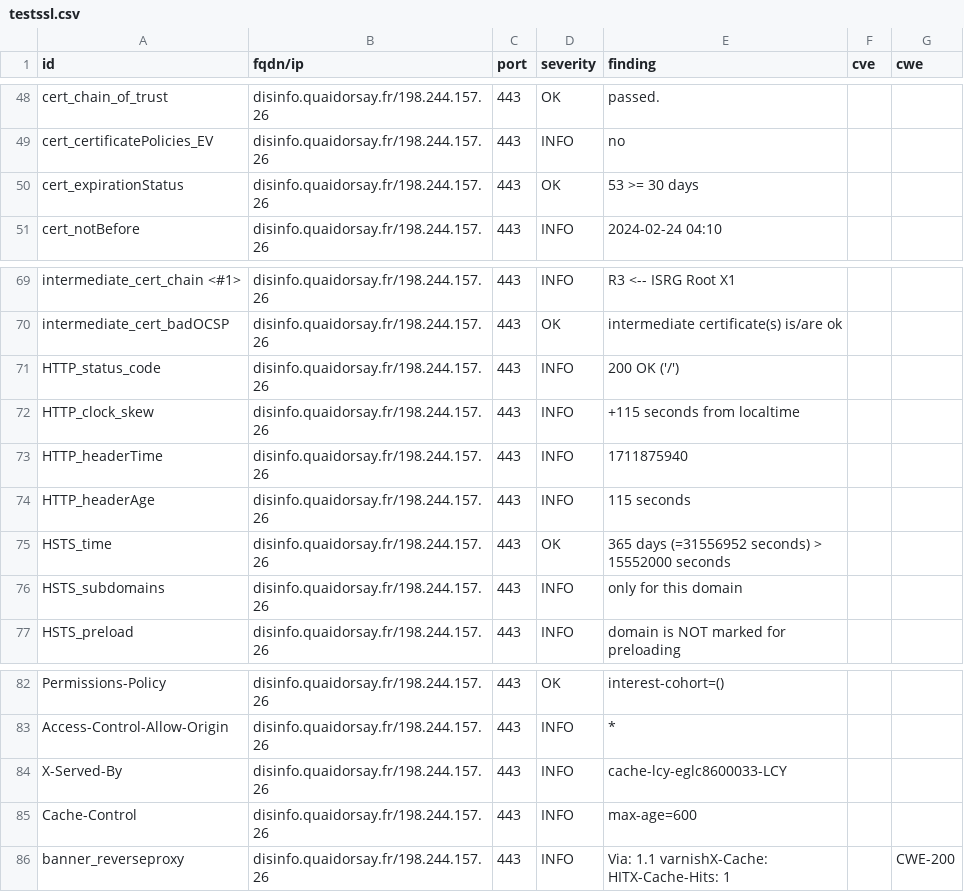
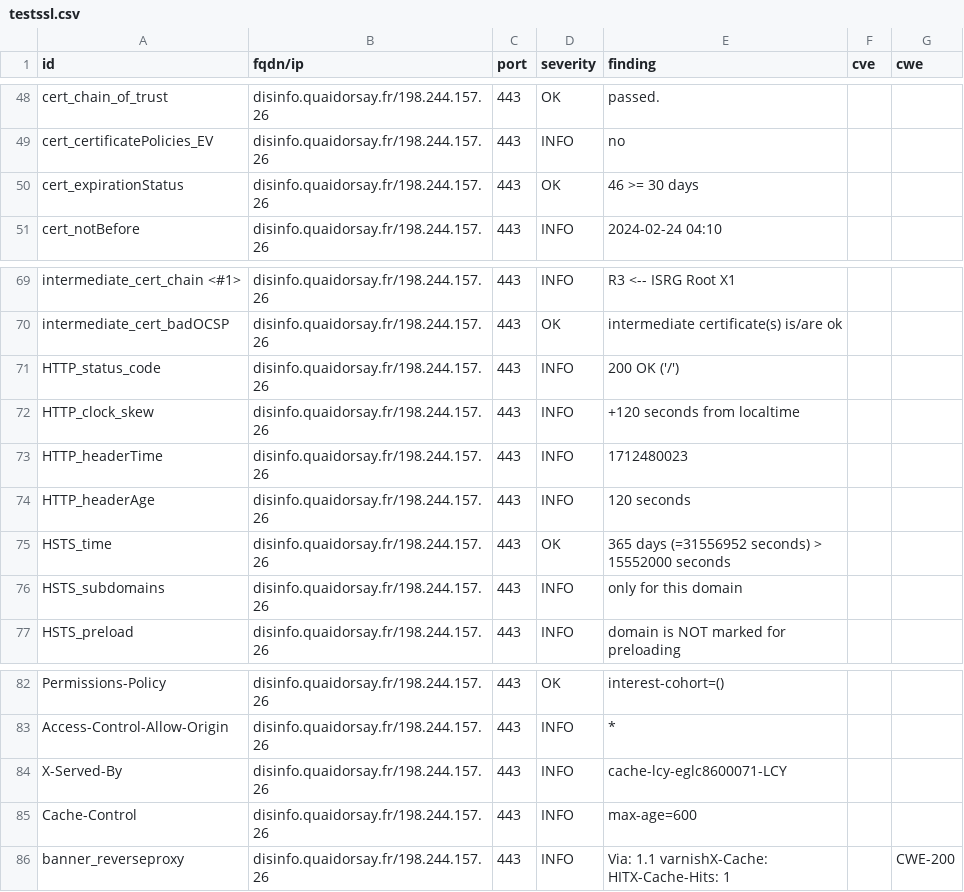
Before and after one commit to pmallein/dashlord, a CSV file: results/aHR0cHM6Ly9kaXNpbmZvLnF1YWlkb3JzYXkuZnI=/testssl.csv, drawn as a sheet; only a part is shown, gaps mark what is left out.

```diff
--- a/results/aHR0cHM6Ly9kaXNpbmZvLnF1YWlkb3JzYXkuZnI=/testssl.csv
+++ b/results/aHR0cHM6Ly9kaXNpbmZvLnF1YWlkb3JzYXkuZnI=/testssl.csv
@@ -49,3 +49,3 @@
 "cert_certificatePolicies_EV","disinfo.quaidorsay.fr/198.244.157.26","443","INFO","no","",""
-"cert_expirationStatus","disinfo.quaidorsay.fr/198.244.157.26","443","OK","53 >= 30 days","",""
+"cert_expirationStatus","disinfo.quaidorsay.fr/198.244.157.26","443","OK","46 >= 30 days","",""
 "cert_notBefore","disinfo.quaidorsay.fr/198.244.157.26","443","INFO","2024-02-24 04:10","",""
@@ -71,5 +71,5 @@
 "HTTP_status_code","disinfo.quaidorsay.fr/198.244.157.26","443","INFO","200 OK ('/')","",""
-"HTTP_clock_skew","disinfo.quaidorsay.fr/198.244.157.26","443","INFO","+115 seconds from localtime","",""
-"HTTP_headerTime","disinfo.quaidorsay.fr/198.244.157.26","443","INFO","1711875940","",""
-"HTTP_headerAge","disinfo.quaidorsay.fr/198.244.157.26","443","INFO","115 seconds","",""
+"HTTP_clock_skew","disinfo.quaidorsay.fr/198.244.157.26","443","INFO","+120 seconds from localtime","",""
+"HTTP_headerTime","disinfo.quaidorsay.fr/198.244.157.26","443","INFO","1712480023","",""
+"HTTP_headerAge","disinfo.quaidorsay.fr/198.244.157.26","443","INFO","120 seconds","",""
 "HSTS_time","disinfo.quaidorsay.fr/198.244.157.26","443","OK","365 days (=31556952 seconds) > 15552000 seconds","",""
@@ -83,3 +83,3 @@
 "Access-Control-Allow-Origin","disinfo.quaidorsay.fr/198.244.157.26","443","INFO","*","",""
-"X-Served-By","disinfo.quaidorsay.fr/198.244.157.26","443","INFO","cache-lcy-eglc8600033-LCY","",""
+"X-Served-By","disinfo.quaidorsay.fr/198.244.157.26","443","INFO","cache-lcy-eglc8600071-LCY","",""
 "Cache-Control","disinfo.quaidorsay.fr/198.244.157.26","443","INFO","max-age=600","",""
```
Also changed, not shown: 15 other files.
